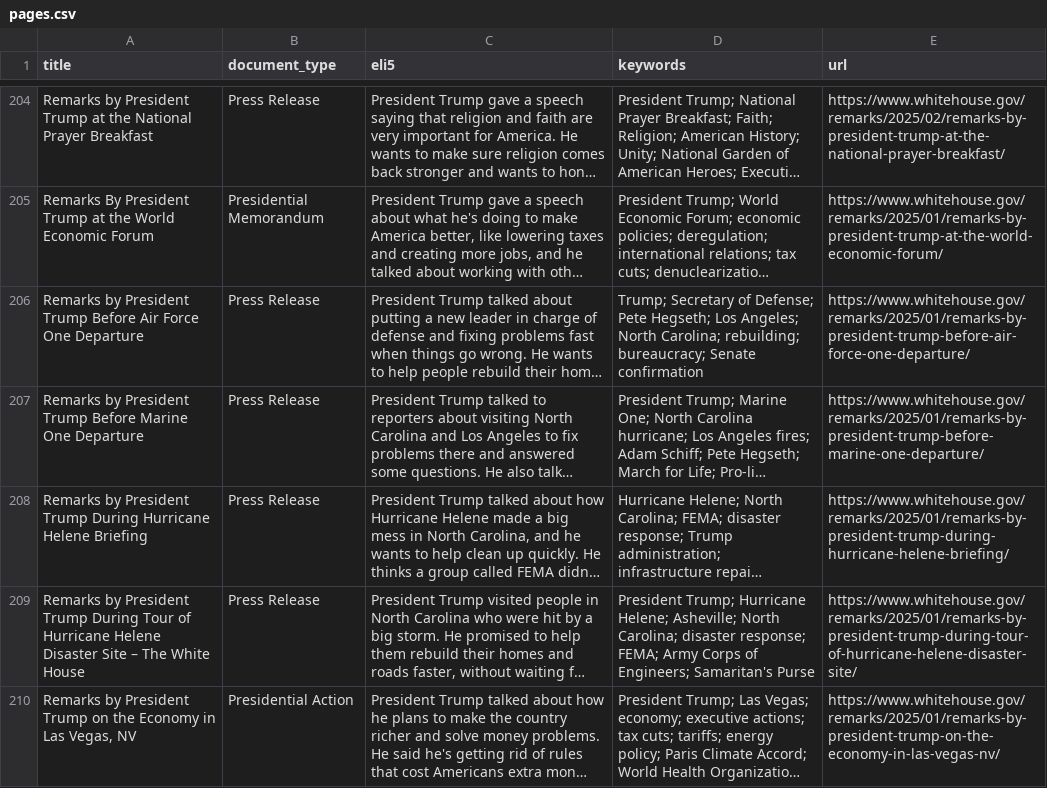
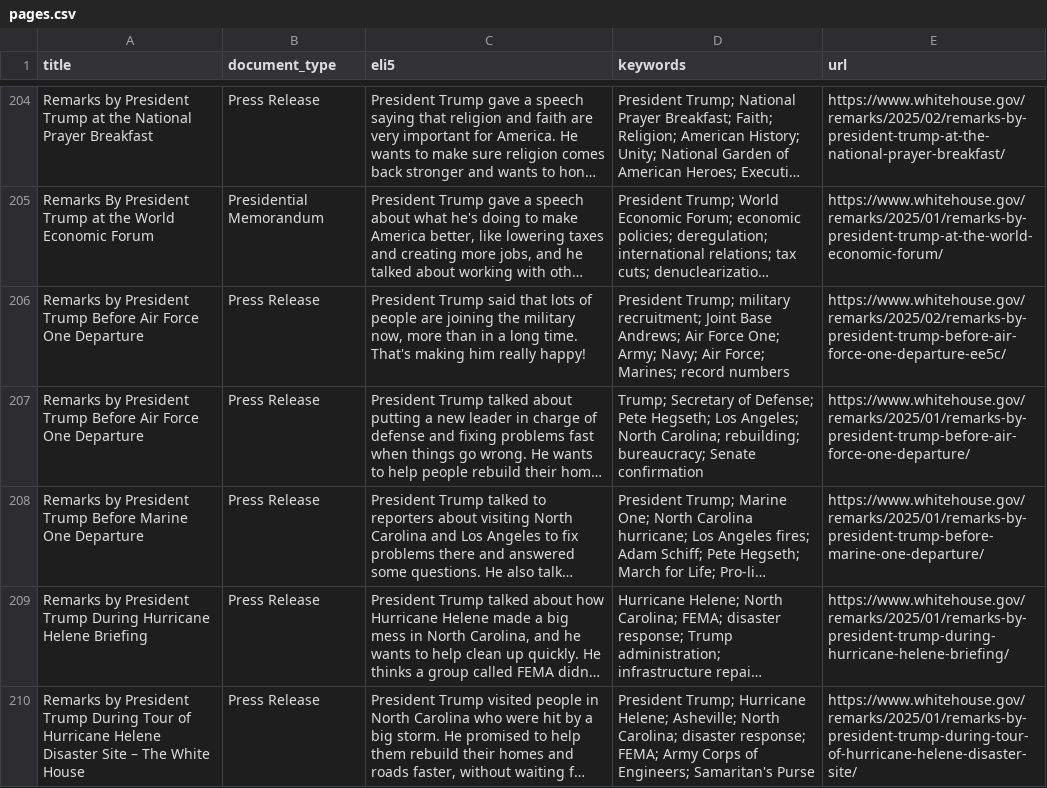
Before and after one commit to mjbommar/wh-pa, a CSV file: pages.csv, drawn as a sheet; only a part is shown, gaps mark what is left out; the shorter side is filled out with more unchanged rows; long unchanged cells end in …; the diff names each change by its address in the sheet, - before the commit and + after, or states it on an @@ line.

```diff
--- a/pages.csv
+++ b/pages.csv
+row 206: Remarks by President Trump Before Air Force One Departure | Press Release | President Trump said that lots of people are joining the military now, more than in a long time. That's making him really happy! | President Trump; military recruitment; Joint Base Andrews; Air Force One; Army; Navy; Air Force; Marines; record numbers | https://www.whitehouse.gov/remarks/2025/02/remarks-by-president-trump-before-air-force-one-departure-ee5c/
```
Also changed, not shown: 3 other files.
